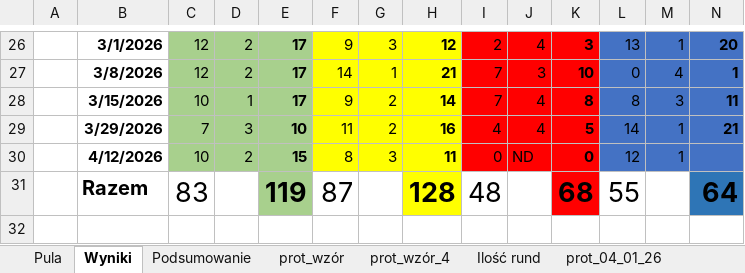
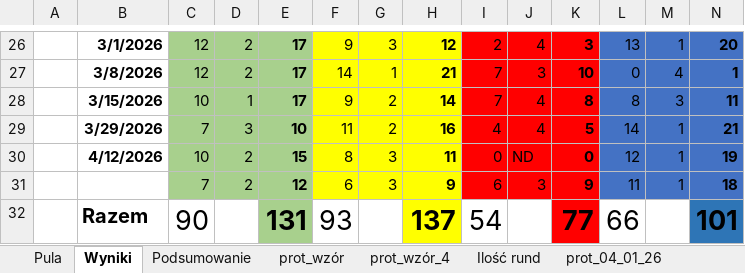
Before and after one commit to istam01/tenispress, an Excel workbook: Tenispress_RMI_makro_2026.xlsm, sheet Wyniki, drawn as a sheet; only a part is shown, gaps mark what is left out; values as stored, in another font and other column widths than the file's, no borders; charts and pictures not drawn; removed rows and columns are numbered as before the commit, all else as after; rows hold the shown columns only; the diff names each change by its address in the sheet, - before the commit and + after, or states it on an @@ line.

```diff
--- a/Tenispress_RMI_makro_2026.xlsm (sheet Wyniki)
+++ b/Tenispress_RMI_makro_2026.xlsm (sheet Wyniki)
-N30: (empty)
+N30: 19
-row 31:  | Razem | 83 |  | 119 | 87 |  | 128 | 48 |  | 68 | 55 |  | 64
+row 31:  |  | 7 | 2 | 12 | 6 | 3 | 9 | 6 | 3 | 9 | 11 | 1 | 18
+row 32:  | Razem | 90 |  | 131 | 93 |  | 137 | 54 |  | 77 | 66 |  | 101
```
Also changed, not shown: sheet prot_26_04_26, sheet Podsumowanie, charts or pictures.
